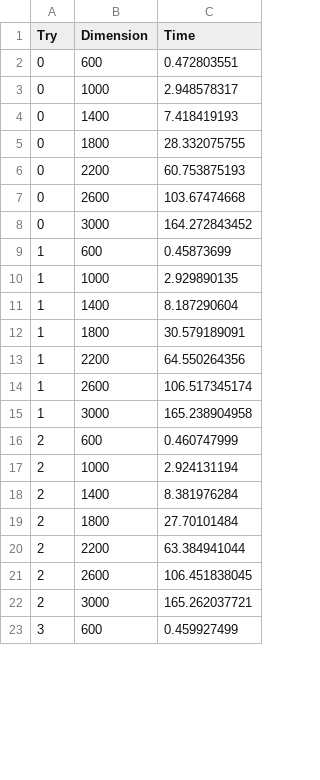
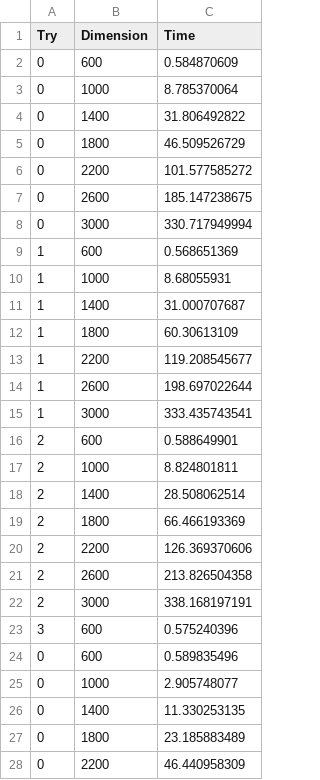
Before and after one commit to Adriano-7/feup-cpd-project-2, a CSV file: assign1/doc/Results(Julia)/resultsMultLineJulia.csv, drawn as a sheet; only a part is shown; the diff covers the shown part only.

```diff
--- a/assign1/doc/Results(Julia)/resultsMultLineJulia.csv
+++ b/assign1/doc/Results(Julia)/resultsMultLineJulia.csv
@@ -1,23 +1,28 @@
 Try,Dimension,Time
-0,600,0.472803551
-0,1000,2.948578317
-0,1400,7.418419193
-0,1800,28.332075755
-0,2200,60.753875193
-0,2600,103.67474668
-0,3000,164.272843452
-1,600,0.45873699
-1,1000,2.929890135
-1,1400,8.187290604
-1,1800,30.579189091
-1,2200,64.550264356
-1,2600,106.517345174
-1,3000,165.238904958
-2,600,0.460747999
-2,1000,2.924131194
-2,1400,8.381976284
-2,1800,27.70101484
-2,2200,63.384941044
-2,2600,106.451838045
-2,3000,165.262037721
-3,600,0.459927499
+0,600,0.584870609
+0,1000,8.785370064
+0,1400,31.806492822
+0,1800,46.509526729
+0,2200,101.577585272
+0,2600,185.147238675
+0,3000,330.717949994
+1,600,0.568651369
+1,1000,8.68055931
+1,1400,31.000707687
+1,1800,60.30613109
+1,2200,119.208545677
+1,2600,198.697022644
+1,3000,333.435743541
+2,600,0.588649901
+2,1000,8.824801811
+2,1400,28.508062514
+2,1800,66.466193369
+2,2200,126.369370606
+2,2600,213.826504358
+2,3000,338.168197191
+3,600,0.575240396
+0,600,0.589835496
+0,1000,2.905748077
+0,1400,11.330253135
+0,1800,23.185883489
+0,2200,46.440958309
```
Also changed, not shown: 10 added rows, 42 removed rows and 6 edited cells elsewhere in this file, assign1/doc/Results(Julia)/resultsMultJulia.csv, 1 other file.
